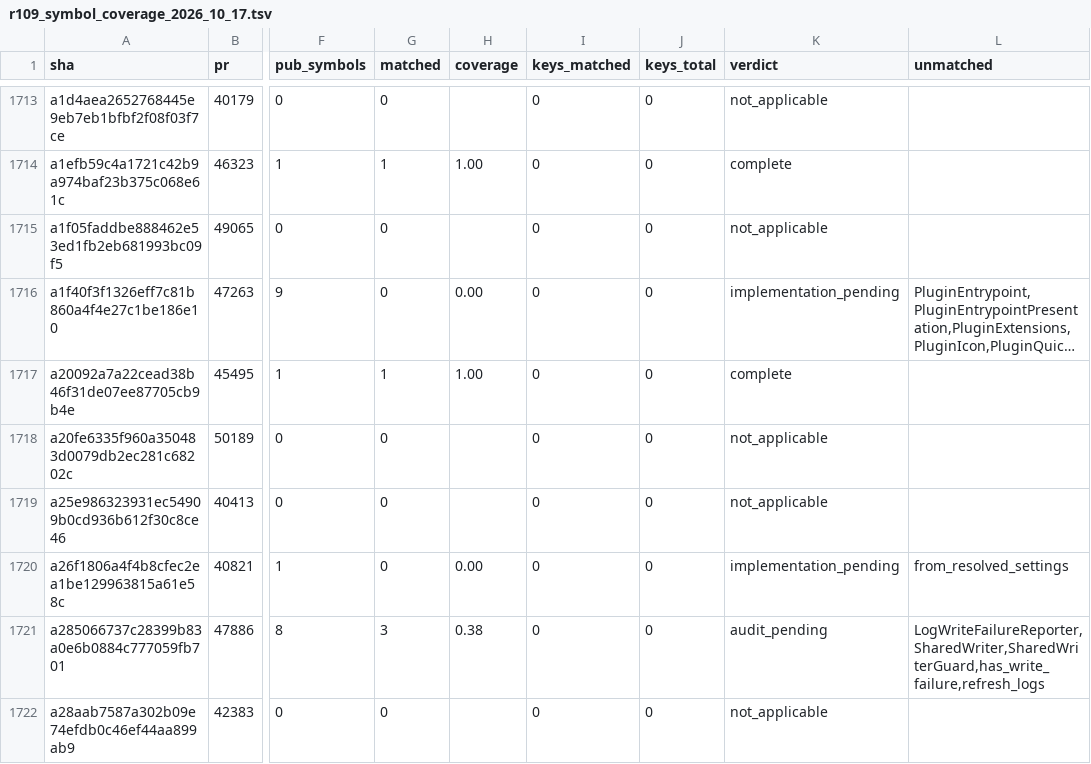
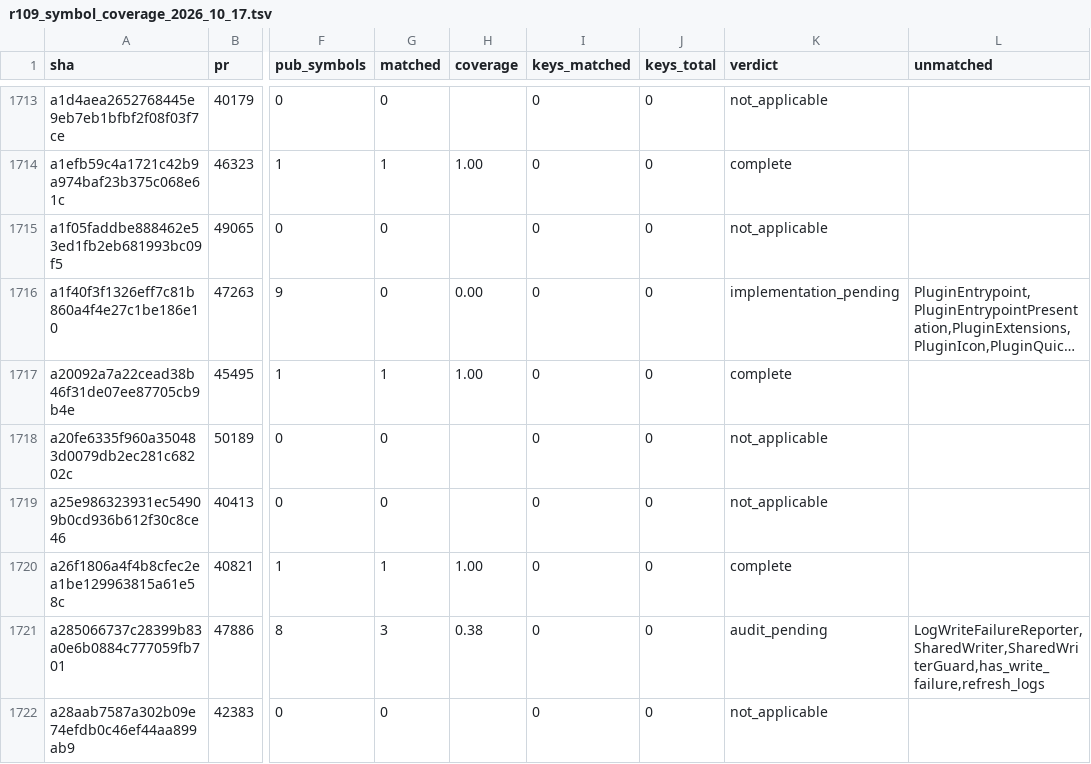
Before and after one commit to jacks001314/codex_go, a TSV file: update/r109_symbol_coverage_2026_10_17.tsv, drawn as a sheet; only a part is shown, gaps mark what is left out; long unchanged cells end in …; the diff names each change by its address in the sheet, - before the commit and + after, or states it on an @@ line.

```diff
--- a/update/r109_symbol_coverage_2026_10_17.tsv
+++ b/update/r109_symbol_coverage_2026_10_17.tsv
-G1720 (matched): 0
+G1720 (matched): 1
-H1720 (coverage): 0.00
+H1720 (coverage): 1.00
-K1720 (verdict): implementation_pending
+K1720 (verdict): complete
-L1720 (unmatched): from_resolved_settings
+L1720 (unmatched): (empty)
```
Also changed, not shown: update/r90_commit_ledger_2026_10_16.tsv, 1 other file.
